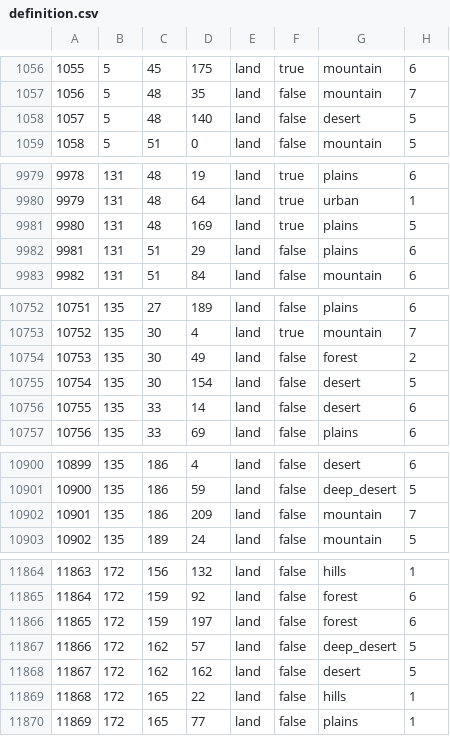
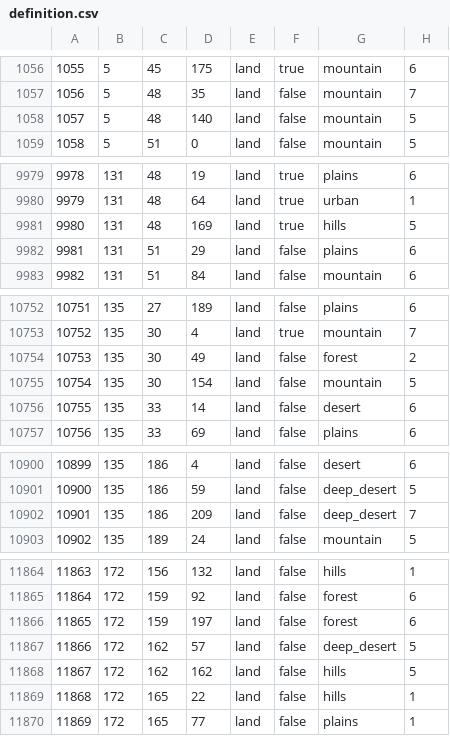
Before and after one commit to seekaytoopro/srhoi4, a CSV file: map/definition.csv, drawn as a sheet; only a part is shown, gaps mark what is left out; the diff covers the shown part only.

Commit message:
Southern mountain changed to desert in Jordan/Iraq border. Added some more rough terrain in libya to spice up the combat

```diff
--- a/map/definition.csv
+++ b/map/definition.csv
@@ -1057,3 +1057,3 @@
 1056;5;48;35;land;false;mountain;7
-1057;5;48;140;land;false;desert;5
+1057;5;48;140;land;false;mountain;5
 1058;5;51;0;land;false;mountain;5
@@ -9980,3 +9980,3 @@
 9979;131;48;64;land;true;urban;1
-9980;131;48;169;land;true;plains;5
+9980;131;48;169;land;true;hills;5
 9981;131;51;29;land;false;plains;6
@@ -10754,3 +10754,3 @@
 10753;135;30;49;land;false;forest;2
-10754;135;30;154;land;false;desert;5
+10754;135;30;154;land;false;mountain;5
 10755;135;33;14;land;false;desert;6
@@ -10901,3 +10901,3 @@
 10900;135;186;59;land;false;deep_desert;5
-10901;135;186;209;land;false;mountain;7
+10901;135;186;209;land;false;deep_desert;7
 10902;135;189;24;land;false;mountain;5
@@ -11867,3 +11867,3 @@
 11866;172;162;57;land;false;deep_desert;5
-11867;172;162;162;land;false;desert;5
+11867;172;162;162;land;false;hills;5
 11868;172;165;22;land;false;hills;1
```
Also changed, not shown: 1 edited cell elsewhere in this file, 1 other file.
